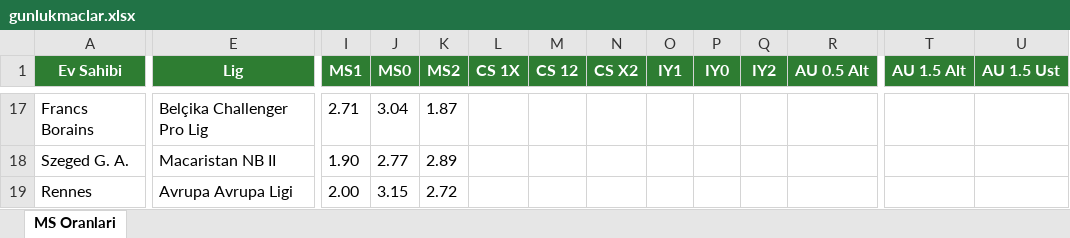
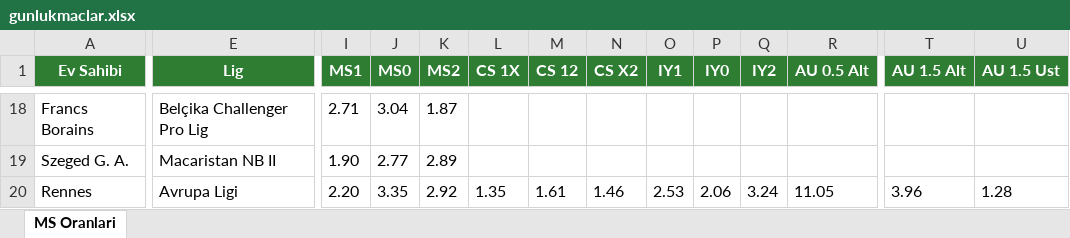
Before and after one commit to camelbox27-lab/oddsy-data, an Excel workbook: iddaa/gunluk/gunlukmaclar.xlsx, sheet MS Oranlari, drawn as a sheet; only a part is shown, gaps mark what is left out; values as stored, in another font and other column widths than the file's, no borders; addresses are those after the commit; the diff covers the shown part only; the diff names each change by its address in the sheet, - before the commit and + after, or states it on an @@ line.

```diff
--- a/iddaa/gunluk/gunlukmaclar.xlsx (sheet MS Oranlari)
+++ b/iddaa/gunluk/gunlukmaclar.xlsx (sheet MS Oranlari)
-E20 (Lig): Avrupa Avrupa Ligi
+E20 (Lig): Avrupa Ligi
-I20 (MS1): 2.00
+I20 (MS1): 2.20
-J20 (MS0): 3.15
+J20 (MS0): 3.35
-K20 (MS2): 2.72
+K20 (MS2): 2.92
-L20 (CS 1X): (empty)
+L20 (CS 1X): 1.35
-M20 (CS 12): (empty)
+M20 (CS 12): 1.61
-N20 (CS X2): (empty)
+N20 (CS X2): 1.46
-O20 (IY1): (empty)
+O20 (IY1): 2.53
-P20 (IY0): (empty)
+P20 (IY0): 2.06
-Q20 (IY2): (empty)
+Q20 (IY2): 3.24
-R20 (AU 0.5 Alt): (empty)
+R20 (AU 0.5 Alt): 11.05
-T20 (AU 1.5 Alt): (empty)
+T20 (AU 1.5 Alt): 3.96
-U20 (AU 1.5 Ust): (empty)
+U20 (AU 1.5 Ust): 1.28
```
Also changed, not shown: 6 added rows, 5 removed rows, 1 moved row and 63 edited cells elsewhere in this sheet, bet365/04112026.xlsx, 3 other files.
